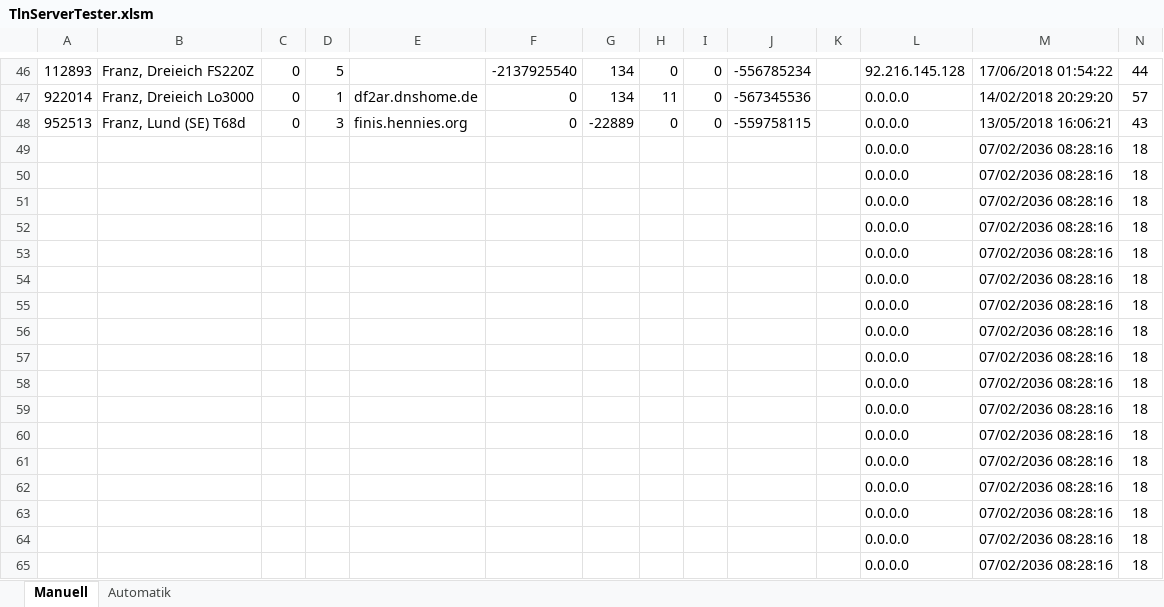
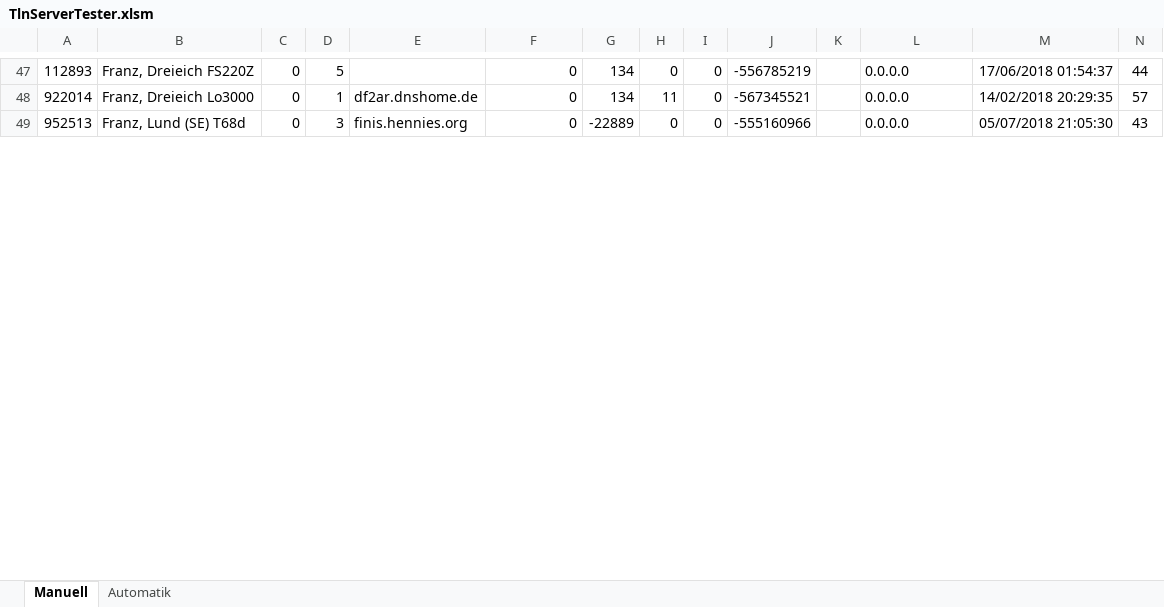
Before and after one commit to toresbe/itelex, an Excel workbook: TlnServerTester.xlsm, sheet Manuell, drawn as a sheet; only a part is shown, gaps mark what is left out; values as stored, in another font and other column widths than the file's, no borders; charts and pictures not drawn; removed rows and columns are numbered as before the commit, all else as after; the diff covers the shown part only; the diff names each change by its address in the sheet, - before the commit and + after, or states it on an @@ line.

```diff
--- a/TlnServerTester.xlsm (sheet Manuell)
+++ b/TlnServerTester.xlsm (sheet Manuell)
-F47: -2137925540
+F47: 0
-J47: -556785234
+J47: -556785219
-L47: 92.216.145.128
+L47: 0.0.0.0
-M47: 17/06/2018 01:54:22
+M47: 17/06/2018 01:54:37
-J48: -567345536
+J48: -567345521
-M48: 14/02/2018 20:29:20
+M48: 14/02/2018 20:29:35
-J49: -559758115
+J49: -555160966
-M49: 13/05/2018 16:06:21
+M49: 05/07/2018 21:05:30
-row 49:  |  |  |  |  |  |  |  |  |  |  | 0.0.0.0 | 07/02/2036 08:28:16 | 18
-row 50:  |  |  |  |  |  |  |  |  |  |  | 0.0.0.0 | 07/02/2036 08:28:16 | 18
-row 51:  |  |  |  |  |  |  |  |  |  |  | 0.0.0.0 | 07/02/2036 08:28:16 | 18
-row 52:  |  |  |  |  |  |  |  |  |  |  | 0.0.0.0 | 07/02/2036 08:28:16 | 18
-row 53:  |  |  |  |  |  |  |  |  |  |  | 0.0.0.0 | 07/02/2036 08:28:16 | 18
-row 54:  |  |  |  |  |  |  |  |  |  |  | 0.0.0.0 | 07/02/2036 08:28:16 | 18
-row 55:  |  |  |  |  |  |  |  |  |  |  | 0.0.0.0 | 07/02/2036 08:28:16 | 18
-row 56:  |  |  |  |  |  |  |  |  |  |  | 0.0.0.0 | 07/02/2036 08:28:16 | 18
-row 57:  |  |  |  |  |  |  |  |  |  |  | 0.0.0.0 | 07/02/2036 08:28:16 | 18
-row 58:  |  |  |  |  |  |  |  |  |  |  | 0.0.0.0 | 07/02/2036 08:28:16 | 18
-row 59:  |  |  |  |  |  |  |  |  |  |  | 0.0.0.0 | 07/02/2036 08:28:16 | 18
-row 60:  |  |  |  |  |  |  |  |  |  |  | 0.0.0.0 | 07/02/2036 08:28:16 | 18
-row 61:  |  |  |  |  |  |  |  |  |  |  | 0.0.0.0 | 07/02/2036 08:28:16 | 18
-row 62:  |  |  |  |  |  |  |  |  |  |  | 0.0.0.0 | 07/02/2036 08:28:16 | 18
-row 63:  |  |  |  |  |  |  |  |  |  |  | 0.0.0.0 | 07/02/2036 08:28:16 | 18
-row 64:  |  |  |  |  |  |  |  |  |  |  | 0.0.0.0 | 07/02/2036 08:28:16 | 18
-row 65:  |  |  |  |  |  |  |  |  |  |  | 0.0.0.0 | 07/02/2036 08:28:16 | 18
```
Also changed, not shown: 19 added rows, 19 removed rows and 90 edited cells elsewhere in this sheet, sheet Automatik, formulas that keep their value.
